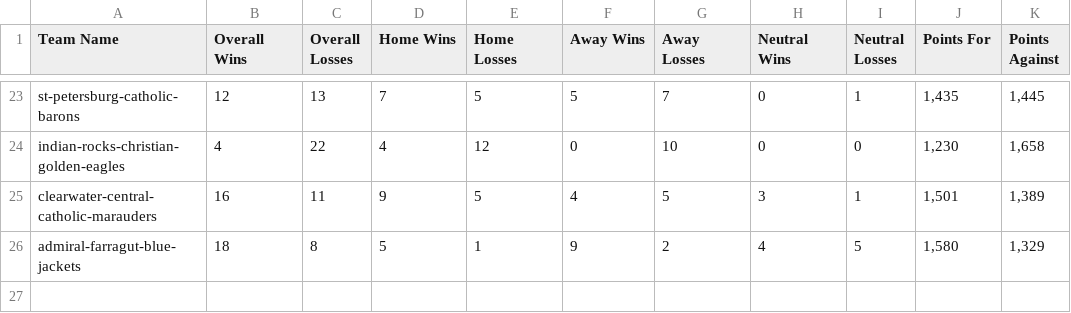
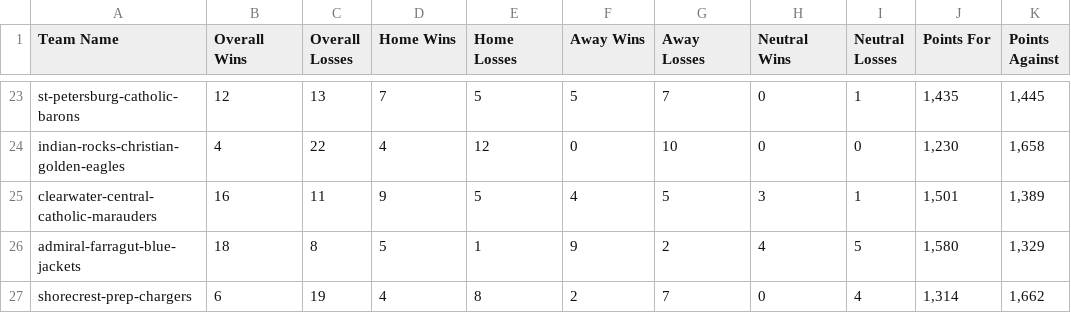
Before and after one commit to iamroddy/stats, a CSV file: pinellas/boys/17-18_year_stats.csv, drawn as a sheet; only a part is shown, gaps mark what is left out; the diff names each change by its address in the sheet, - before the commit and + after, or states it on an @@ line.

```diff
--- a/pinellas/boys/17-18_year_stats.csv
+++ b/pinellas/boys/17-18_year_stats.csv
+row 27: shorecrest-prep-chargers | 6 | 19 | 4 | 8 | 2 | 7 | 0 | 4 | 1,314 | 1,662
```
Also changed, not shown: pinellas/boys/16-17_year_stats.csv, pinellas/boys/18-19_year_stats.csv, 24 other files.
